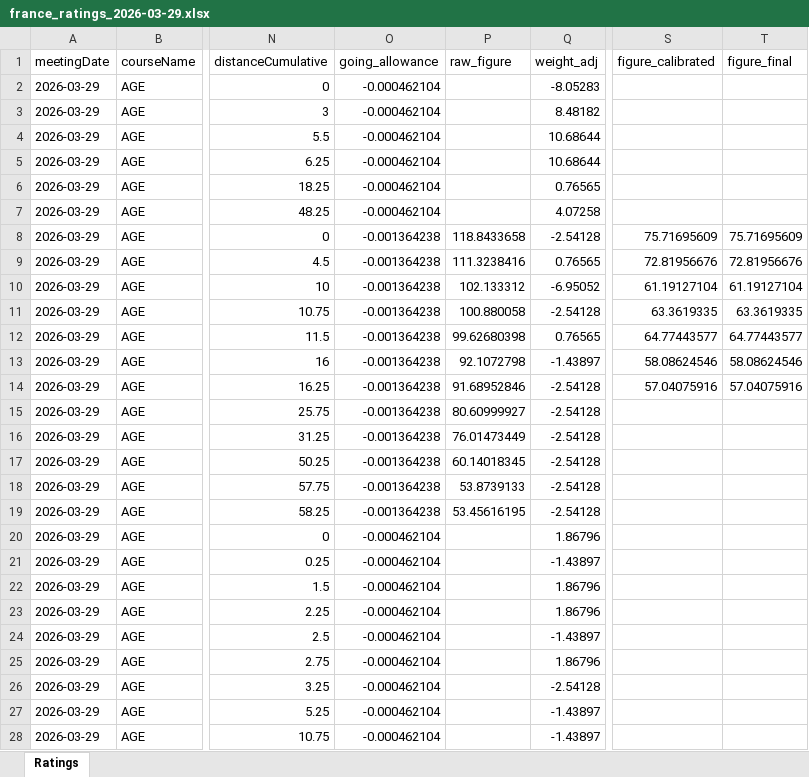
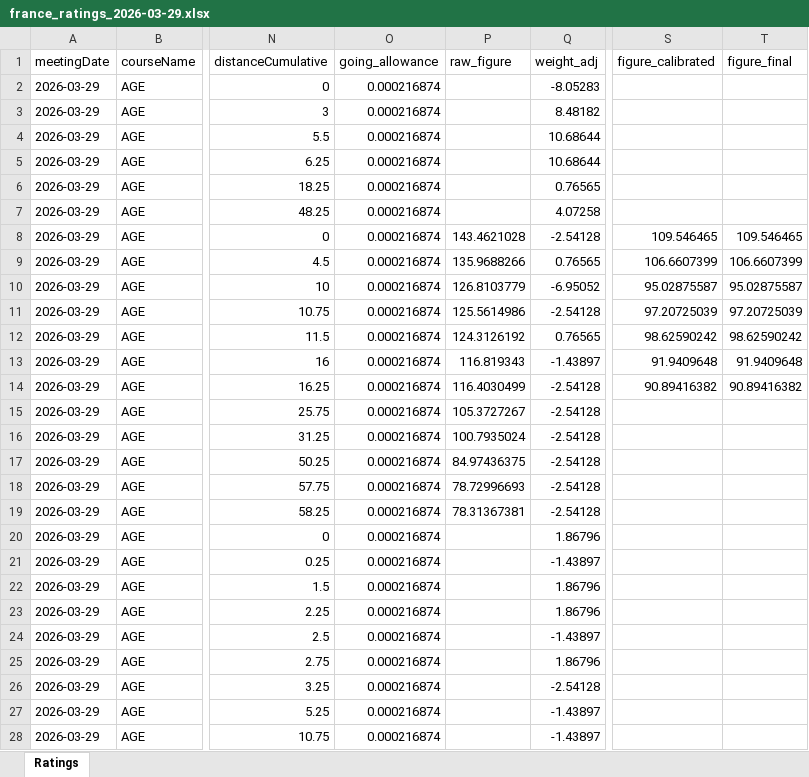
Before and after one commit to tomwilson41986/racing-speed-figures, an Excel workbook: output/daily_ratings/france_ratings_2026-03-29.xlsx, sheet Ratings, drawn as a sheet; only a part is shown, gaps mark what is left out; values as stored, in another font and other column widths than the file's, no borders; the diff covers the shown part only; the diff names each change by its address in the sheet, - before the commit and + after, or states it on an @@ line.

```diff
--- a/output/daily_ratings/france_ratings_2026-03-29.xlsx (sheet Ratings)
+++ b/output/daily_ratings/france_ratings_2026-03-29.xlsx (sheet Ratings)
-O2:O7 (going_allowance): -0.000462104
+O2:O7 (going_allowance): 0.000216874
-O8:O19 (going_allowance): -0.001364238
+O8:O19 (going_allowance): 0.000216874
-P8 (raw_figure): 118.8433658
+P8 (raw_figure): 143.4621028
-S8 (figure_calibrated): 75.71695609
+S8 (figure_calibrated): 109.546465
-T8 (figure_final): 75.71695609
+T8 (figure_final): 109.546465
-P9 (raw_figure): 111.3238416
+P9 (raw_figure): 135.9688266
-S9 (figure_calibrated): 72.81956676
+S9 (figure_calibrated): 106.6607399
-T9 (figure_final): 72.81956676
+T9 (figure_final): 106.6607399
-P10 (raw_figure): 102.133312
+P10 (raw_figure): 126.8103779
-S10 (figure_calibrated): 61.19127104
+S10 (figure_calibrated): 95.02875587
-T10 (figure_final): 61.19127104
+T10 (figure_final): 95.02875587
-P11 (raw_figure): 100.880058
+P11 (raw_figure): 125.5614986
-S11 (figure_calibrated): 63.3619335
+S11 (figure_calibrated): 97.20725039
-T11 (figure_final): 63.3619335
+T11 (figure_final): 97.20725039
-P12 (raw_figure): 99.62680398
+P12 (raw_figure): 124.3126192
-S12 (figure_calibrated): 64.77443577
+S12 (figure_calibrated): 98.62590242
-T12 (figure_final): 64.77443577
+T12 (figure_final): 98.62590242
-P13 (raw_figure): 92.1072798
+P13 (raw_figure): 116.819343
-S13 (figure_calibrated): 58.08624546
+S13 (figure_calibrated): 91.9409648
-T13 (figure_final): 58.08624546
+T13 (figure_final): 91.9409648
-P14 (raw_figure): 91.68952846
+P14 (raw_figure): 116.4030499
-S14 (figure_calibrated): 57.04075916
+S14 (figure_calibrated): 90.89416382
-T14 (figure_final): 57.04075916
+T14 (figure_final): 90.89416382
-P15 (raw_figure): 80.60999927
+P15 (raw_figure): 105.3727267
-P16 (raw_figure): 76.01473449
+P16 (raw_figure): 100.7935024
-P17 (raw_figure): 60.14018345
+P17 (raw_figure): 84.97436375
-P18 (raw_figure): 53.8739133
+P18 (raw_figure): 78.72996693
-P19 (raw_figure): 53.45616195
+P19 (raw_figure): 78.31367381
-O20:O28 (going_allowance): -0.000462104
+O20:O28 (going_allowance): 0.000216874
```
Also changed, not shown: 1271 edited cells elsewhere in this sheet, 6 other files.
